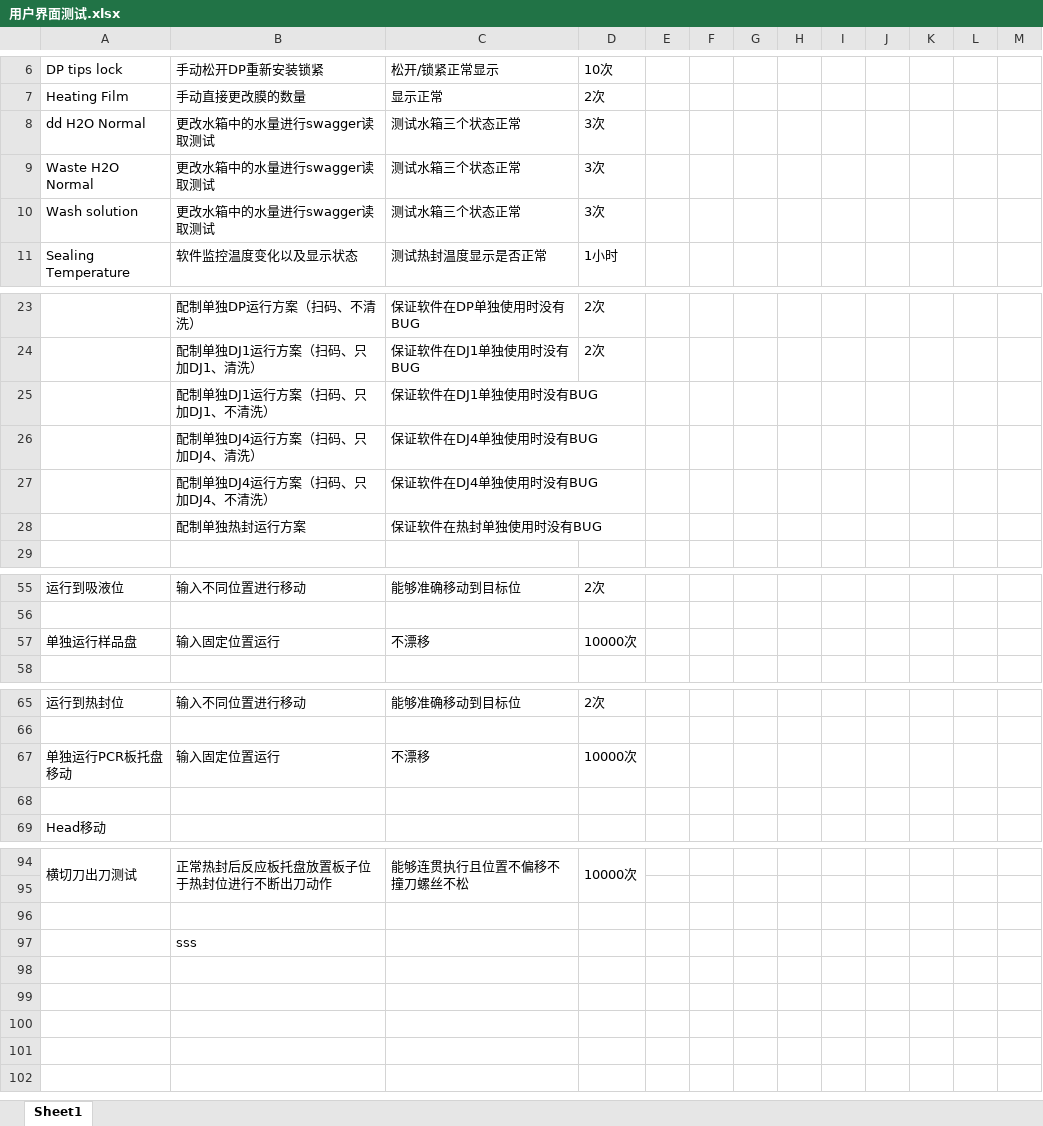
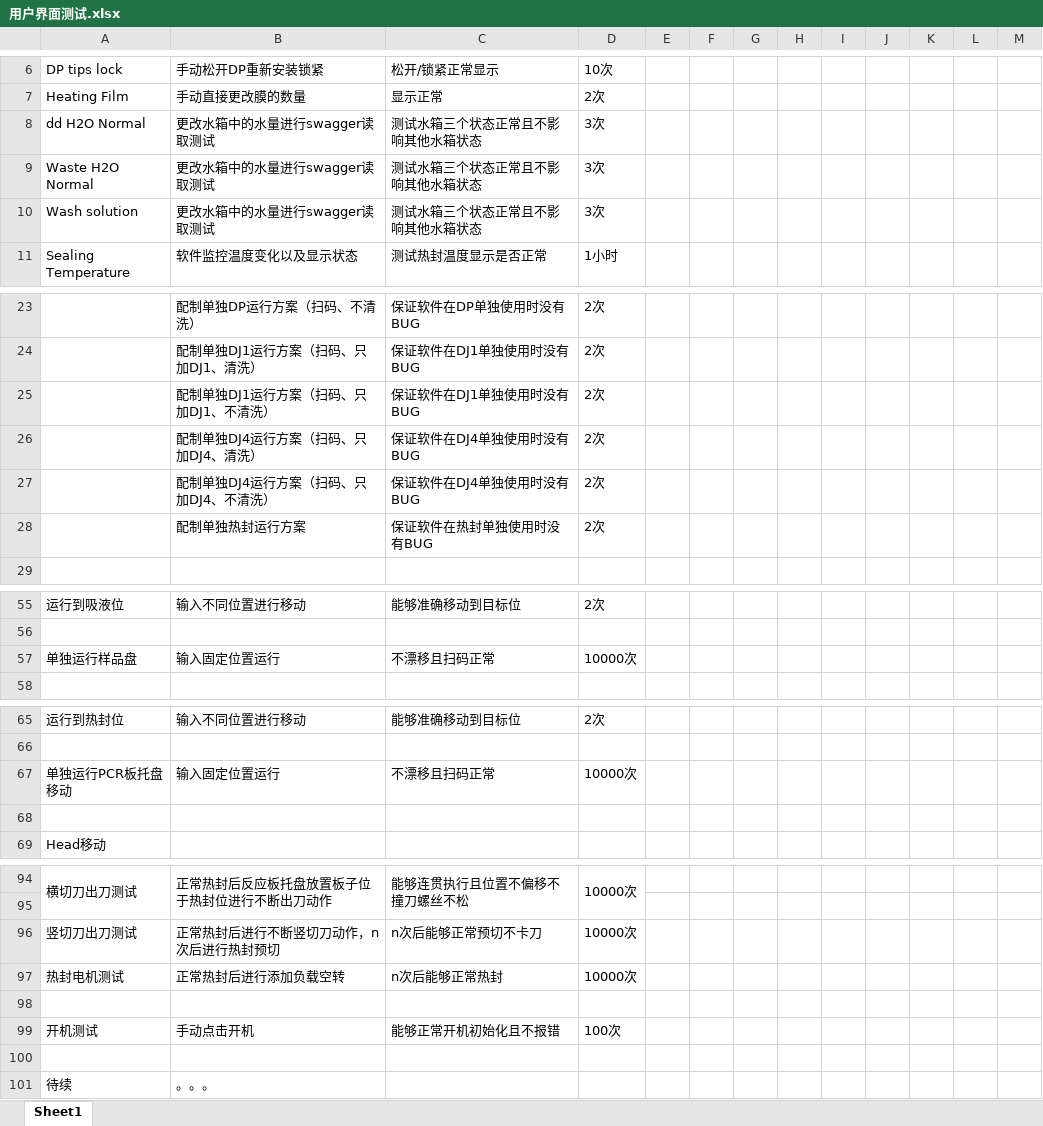
Before and after one commit to xinzgg/Matrix, an Excel workbook: Arrayer/software/前端/用户界面测试.xlsx, sheet Sheet1, drawn as a sheet; only a part is shown, gaps mark what is left out; values as stored, in another font and other column widths than the file's, no borders; addresses are those after the commit; the diff covers the shown part only; the diff names each change by its address in the sheet, - before the commit and + after, or states it on an @@ line.

```diff
--- a/Arrayer/software/前端/用户界面测试.xlsx (sheet Sheet1)
+++ b/Arrayer/software/前端/用户界面测试.xlsx (sheet Sheet1)
-C8:C10: 测试水箱三个状态正常
+C8:C10: 测试水箱三个状态正常且不影响其他水箱状态
-D25:D28: (empty)
+D25:D28: 2次
-C57: 不漂移
+C57: 不漂移且扫码正常
-C67: 不漂移
+C67: 不漂移且扫码正常
+row 96: 竖切刀出刀测试 | 正常热封后进行不断竖切刀动作，n次后进行热封预切 | n次后能够正常预切不卡刀 | 10000次
+row 97: 热封电机测试 | 正常热封后进行添加负载空转 | n次后能够正常热封 | 10000次
+row 99: 开机测试 | 手动点击开机 | 能够正常开机初始化且不报错 | 100次
-B100: sss
+B100: (empty)
+row 101: 待续 | 。。。
```
Also changed, not shown: 1 edited cell elsewhere in this sheet, Arrayer/electric/电气控制测试.xlsx, Arrayer/mechanical/新建 XLSX 工作表.xlsx.
